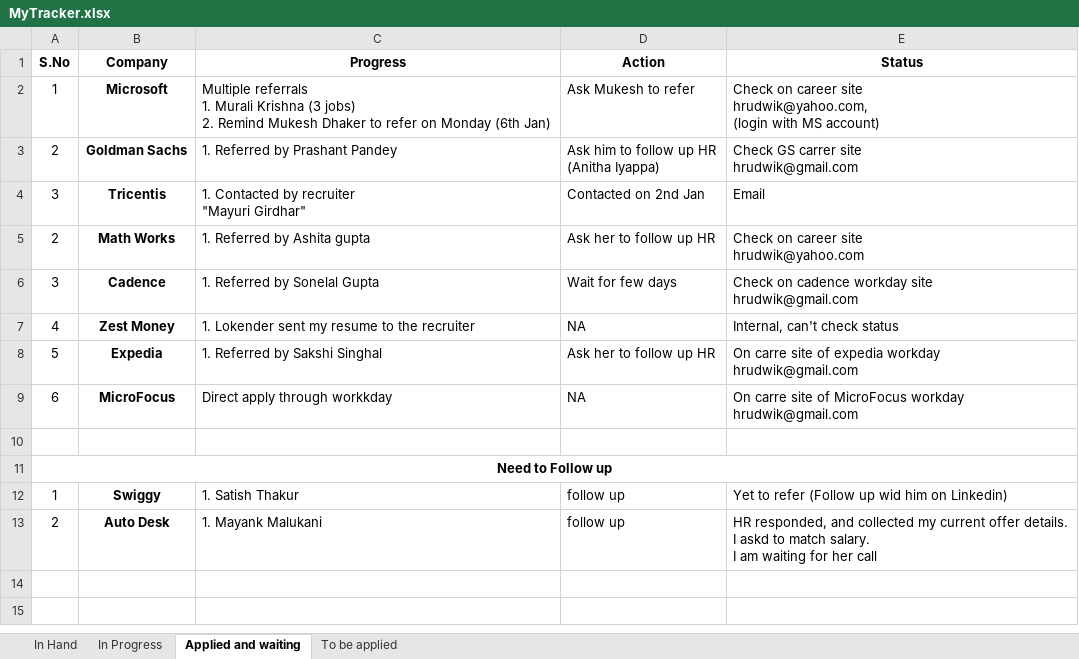
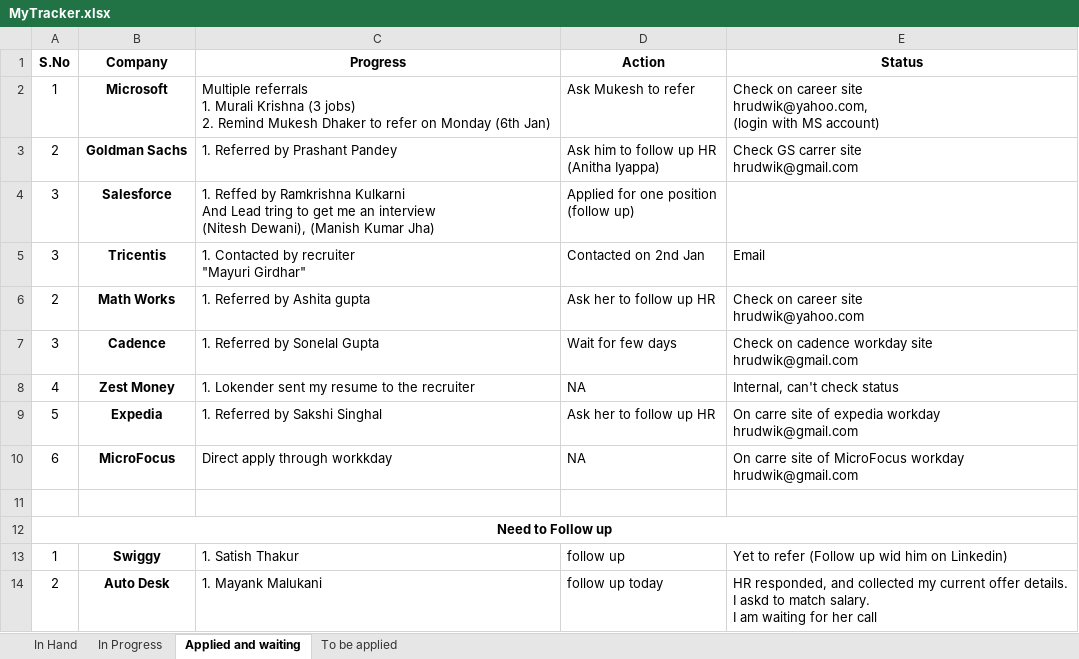
Before and after one commit to hrudwik/Data_structures, an Excel workbook: Track/MyTracker.xlsx, sheet Applied and waiting, drawn as a sheet; values as stored, in another font and other column widths than the file's, no borders; addresses are those after the commit; ↵ is a line break in a cell; the diff names each change by its address in the sheet, - before the commit and + after, or states it on an @@ line.

```diff
--- a/Track/MyTracker.xlsx (sheet Applied and waiting)
+++ b/Track/MyTracker.xlsx (sheet Applied and waiting)
+row 4: 3 | Salesforce | 1. Reffed by Ramkrishna Kulkarni ↵ And Lead tring to get me an interview ↵ (Nitesh Dewani), (Manish Kumar Jha) | Applied for one position ↵ (follow up)
-D14 (Action): follow up
+D14 (Action): follow up today
```
Also changed, not shown: sheet In Progress.
